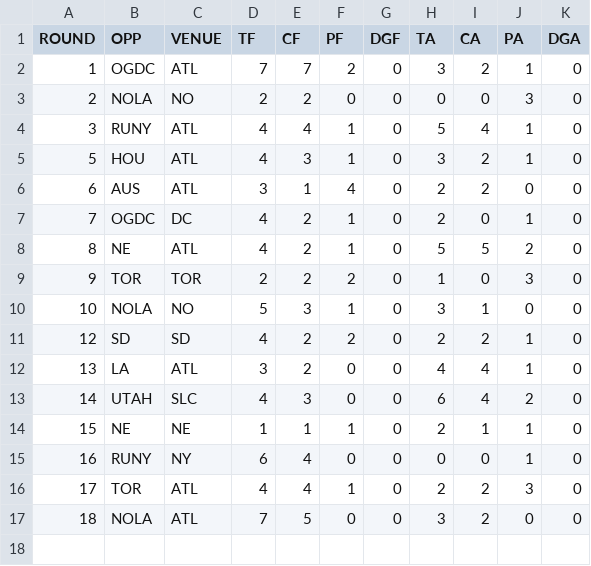
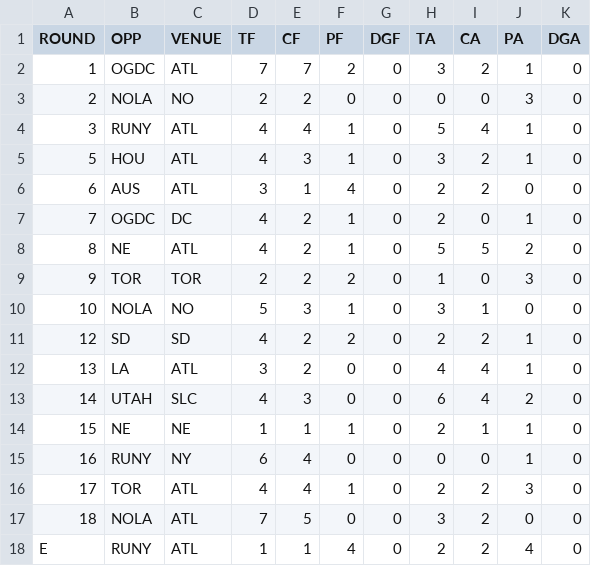
Before and after one commit to JoeJimFlood/RugbyPredictifier, a CSV file: 2022MLR/Score Tables/ATL.csv, drawn as a sheet.

```diff
--- a/2022MLR/Score Tables/ATL.csv
+++ b/2022MLR/Score Tables/ATL.csv
@@ -17 +17,2 @@ ROUND,OPP,VENUE,TF,CF,PF,DGF,TA,CA,PA,DGA
 18,NOLA,ATL,7,5,0,0,3,2,0,0
+E,RUNY,ATL,1,1,4,0,2,2,4,0
```
Also changed, not shown: 2022MLR/Score Tables/RUNY.csv, 2022MLR/Score Tables/SD.csv, 8 other files.
